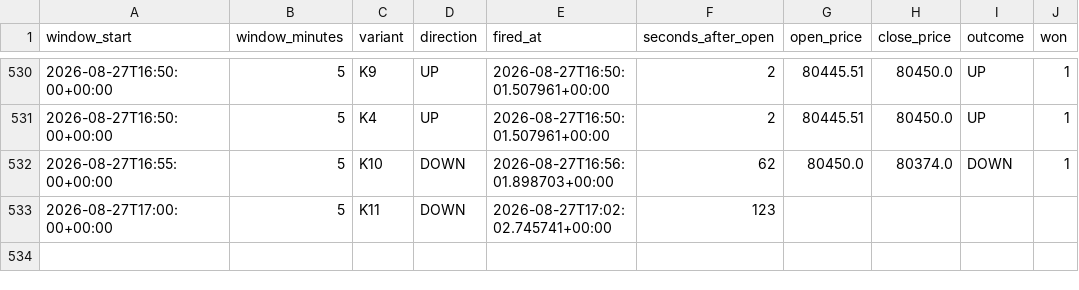
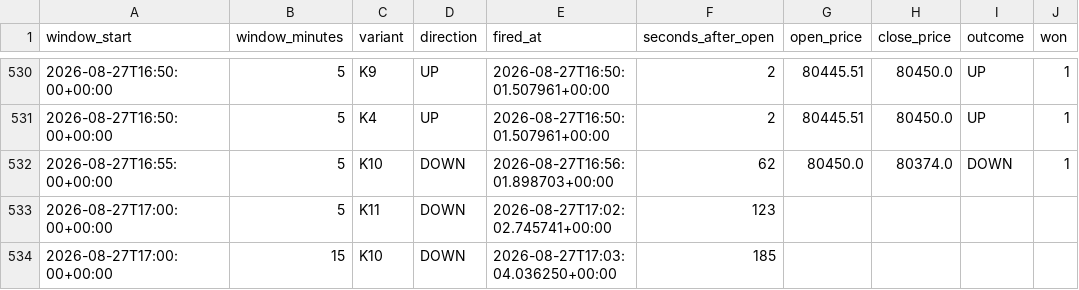
Before and after one commit to dk4521/predictbot_history, a CSV file: record.csv, drawn as a sheet; only a part is shown, gaps mark what is left out; the diff names each change by its address in the sheet, - before the commit and + after, or states it on an @@ line.

Commit message:
Record through 2026-08-27: 533 signals

```diff
--- a/record.csv
+++ b/record.csv
+row 534: 2026-08-27T17:00:00+00:00 | 15 | K10 | DOWN | 2026-08-27T17:03:04.036250+00:00 | 185
```
Also changed, not shown: 2 other files.
